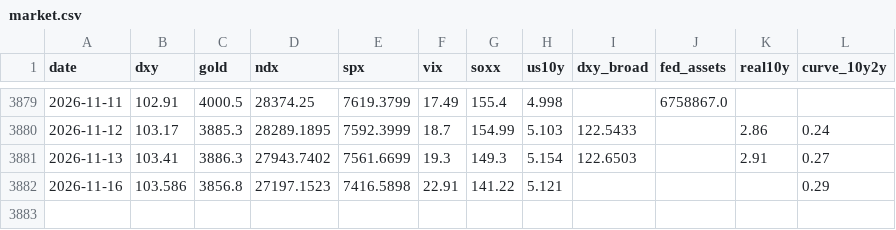
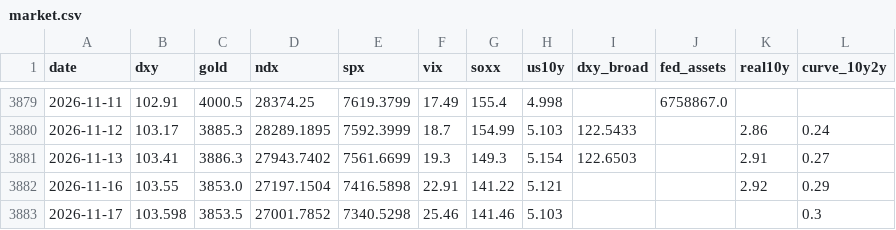
Before and after one commit to JeyzDFoo/bitcoin_predictor, a CSV file: python/market.csv, drawn as a sheet; only a part is shown, gaps mark what is left out.

```diff
--- a/python/market.csv
+++ b/python/market.csv
@@ -3881,2 +3881,3 @@ date,dxy,gold,ndx,spx,vix,soxx,us10y,dxy_broad,fed_assets,real10y,curve_10y2y
 2026-11-13,103.41,3886.3,27943.7402,7561.6699,19.3,149.3,5.154,122.6503,,2.91,0.27
-2026-11-16,103.586,3856.8,27197.1523,7416.5898,22.91,141.22,5.121,,,,0.29
+2026-11-16,103.55,3853.0,27197.1504,7416.5898,22.91,141.22,5.121,,,2.92,0.29
+2026-11-17,103.598,3853.5,27001.7852,7340.5298,25.46,141.46,5.103,,,,0.3
```
Also changed, not shown: python/live_log.csv.
